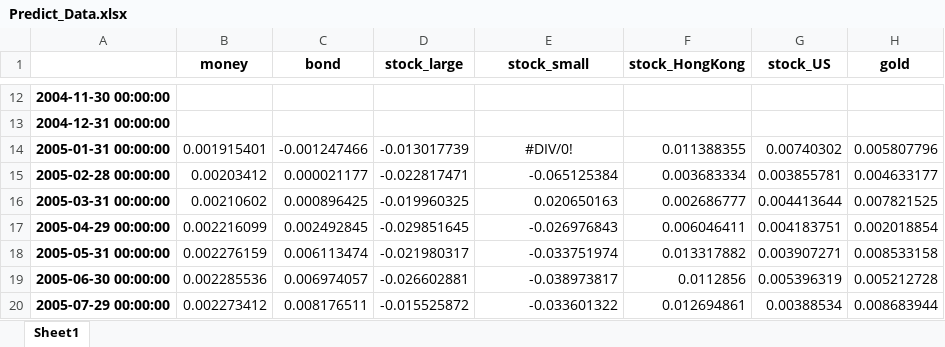
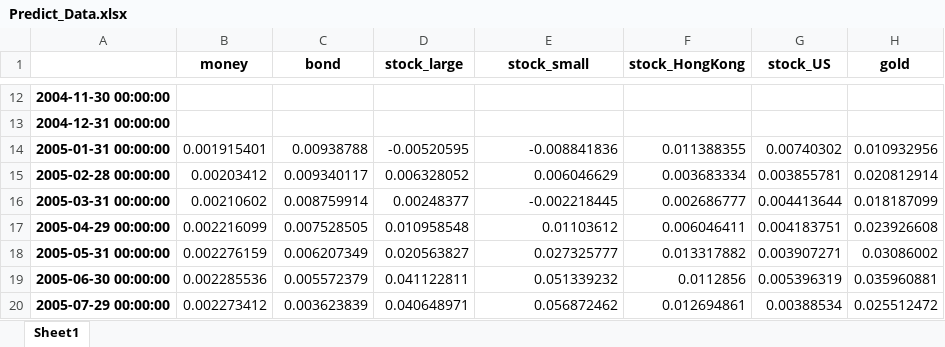
Before and after one commit to tommywu2018/FOF, an Excel workbook: Asset Allocation/Predict_Data.xlsx, sheet Sheet1, drawn as a sheet; only a part is shown, gaps mark what is left out; values as stored, in another font and other column widths than the file's, no borders; the diff covers the shown part only; the diff names each change by its address in the sheet, - before the commit and + after, or states it on an @@ line.

```diff
--- a/Asset Allocation/Predict_Data.xlsx (sheet Sheet1)
+++ b/Asset Allocation/Predict_Data.xlsx (sheet Sheet1)
-C14 (bond): -0.001247466
+C14 (bond): 0.00938788
-D14 (stock_large): -0.013017739
+D14 (stock_large): -0.00520595
-E14 (stock_small): #DIV/0!
+E14 (stock_small): -0.008841836
-E14 alignment: center
+E14 alignment: right
-H14 (gold): 0.005807796
+H14 (gold): 0.010932956
-C15 (bond): 0.000021177
+C15 (bond): 0.009340117
-D15 (stock_large): -0.022817471
+D15 (stock_large): 0.006328052
-E15 (stock_small): -0.065125384
+E15 (stock_small): 0.006046629
-H15 (gold): 0.004633177
+H15 (gold): 0.020812914
-C16 (bond): 0.000896425
+C16 (bond): 0.008759914
-D16 (stock_large): -0.019960325
+D16 (stock_large): 0.00248377
-E16 (stock_small): 0.020650163
+E16 (stock_small): -0.002218445
-H16 (gold): 0.007821525
+H16 (gold): 0.018187099
-C17 (bond): 0.002492845
+C17 (bond): 0.007528505
-D17 (stock_large): -0.029851645
+D17 (stock_large): 0.010958548
-E17 (stock_small): -0.026976843
+E17 (stock_small): 0.01103612
-H17 (gold): 0.002018854
+H17 (gold): 0.023926608
-C18 (bond): 0.006113474
+C18 (bond): 0.006207349
-D18 (stock_large): -0.021980317
+D18 (stock_large): 0.020563827
-E18 (stock_small): -0.033751974
+E18 (stock_small): 0.027325777
-H18 (gold): 0.008533158
+H18 (gold): 0.03086002
-C19 (bond): 0.006974057
+C19 (bond): 0.005572379
-D19 (stock_large): -0.026602881
+D19 (stock_large): 0.041122811
-E19 (stock_small): -0.038973817
+E19 (stock_small): 0.051339232
-H19 (gold): 0.005212728
+H19 (gold): 0.035960881
-C20 (bond): 0.008176511
+C20 (bond): 0.003623839
-D20 (stock_large): -0.015525872
+D20 (stock_large): 0.040648971
-E20 (stock_small): -0.033601322
+E20 (stock_small): 0.056872462
-H20 (gold): 0.008683944
+H20 (gold): 0.025512472
```
Also changed, not shown: 552 edited cells elsewhere in this sheet, formulas that keep their value, 7 other files.
